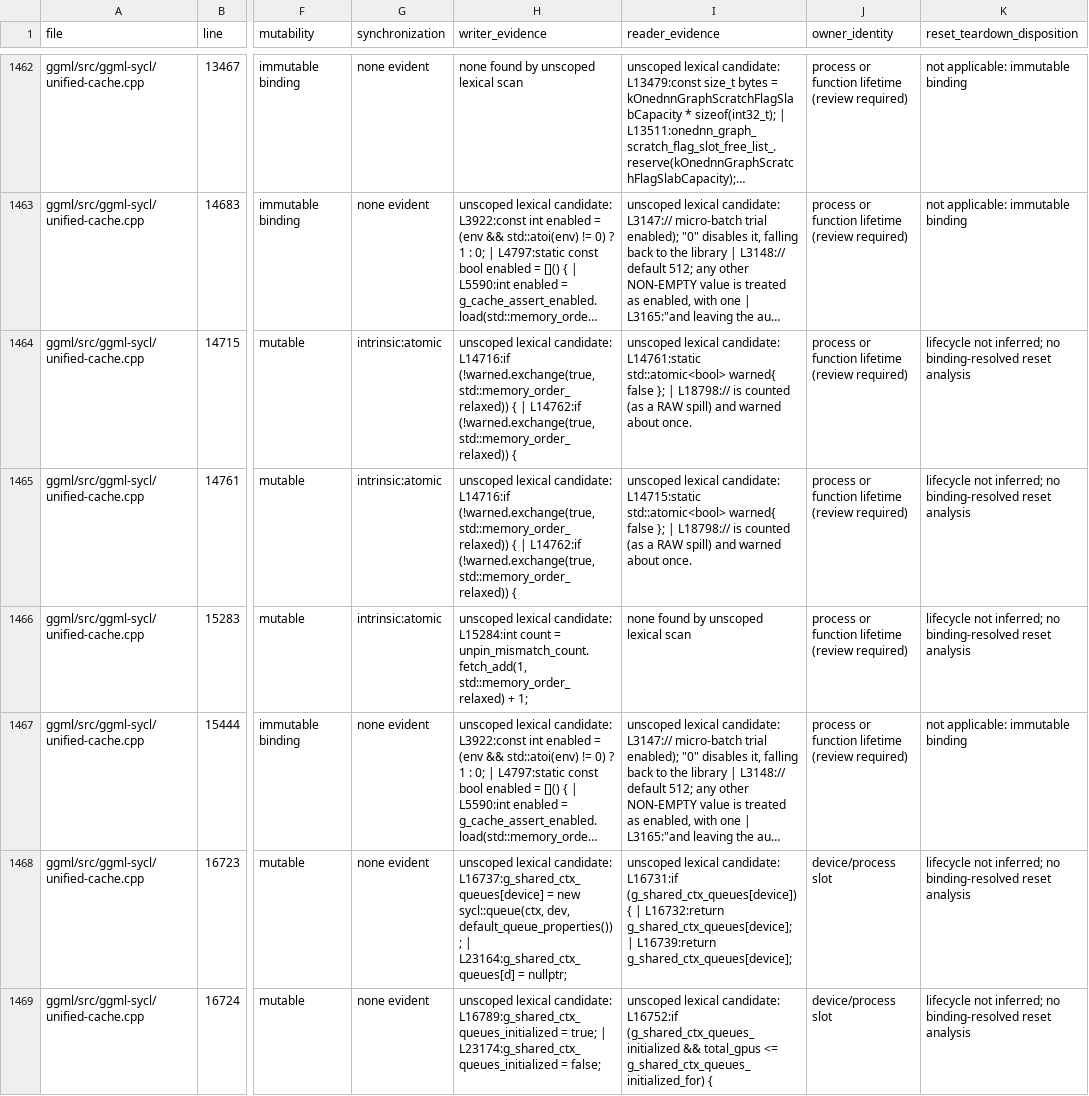
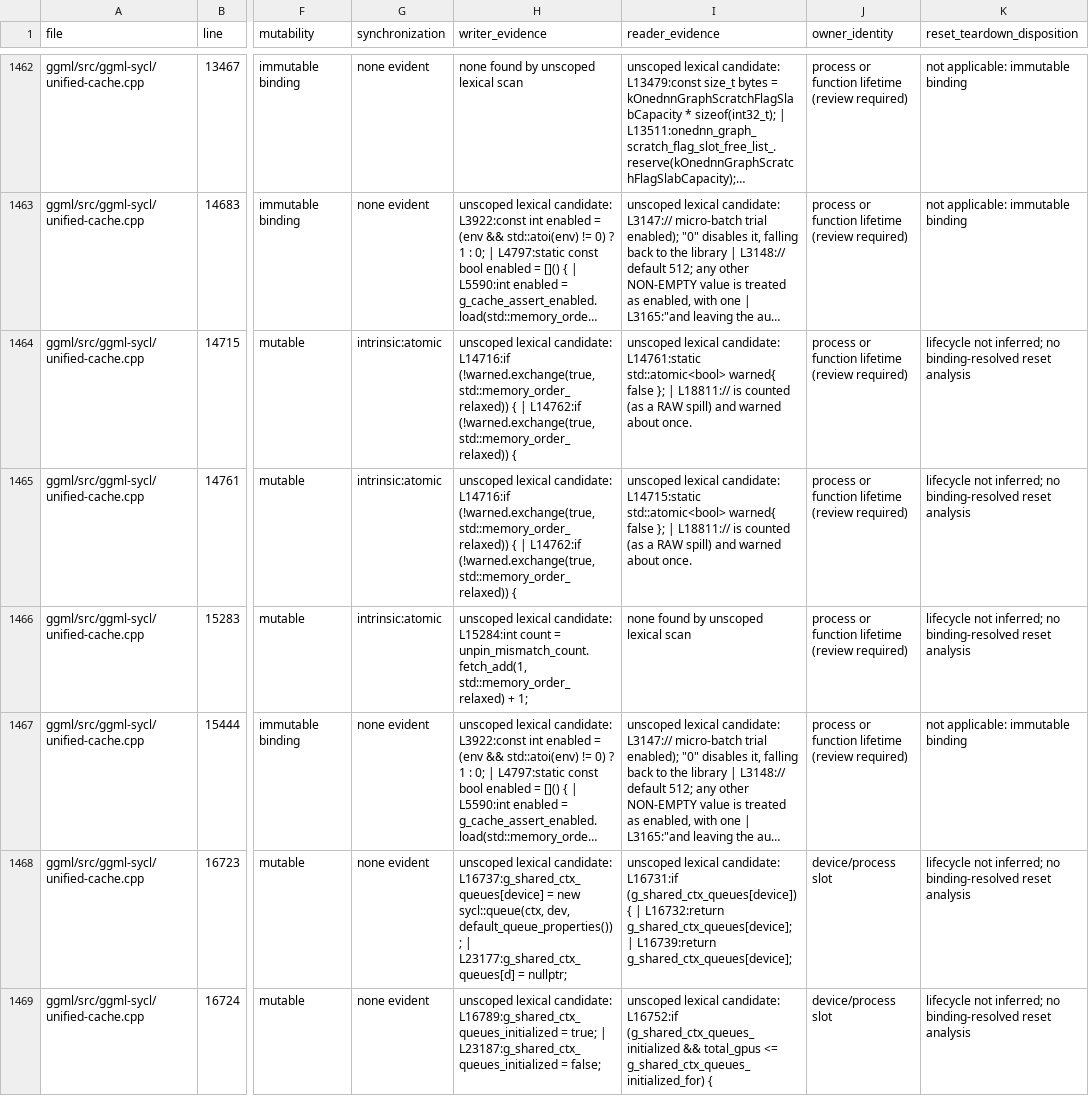
Before and after one commit to kainlan/llama.cpp-intel-optimizations, a CSV file: docs/backend/sycl-static-storage-inventory.csv, drawn as a sheet; only a part is shown, gaps mark what is left out; long unchanged cells end in …; the diff covers the shown part only; the diff names each change by its address in the sheet, - before the commit and + after, or states it on an @@ line.

```diff
--- a/docs/backend/sycl-static-storage-inventory.csv
+++ b/docs/backend/sycl-static-storage-inventory.csv
-I1464 (reader_evidence): …}; | L18798:// is counted…
+I1464 (reader_evidence): …}; | L18811:// is counted…
-I1465 (reader_evidence): …}; | L18798:// is counted…
+I1465 (reader_evidence): …}; | L18811:// is counted…
-H1468 (writer_evidence): …default_queue_properties()); | L23164:g_shared_ctx_queues[d] = nullptr;
+H1468 (writer_evidence): …default_queue_properties()); | L23177:g_shared_ctx_queues[d] = nullptr;
-H1469 (writer_evidence): …true; | L23174:g_shared_ctx_queues_initialized = false;
+H1469 (writer_evidence): …true; | L23187:g_shared_ctx_queues_initialized = false;
```
Also changed, not shown: 157 edited cells elsewhere in this file, 4 other files.
